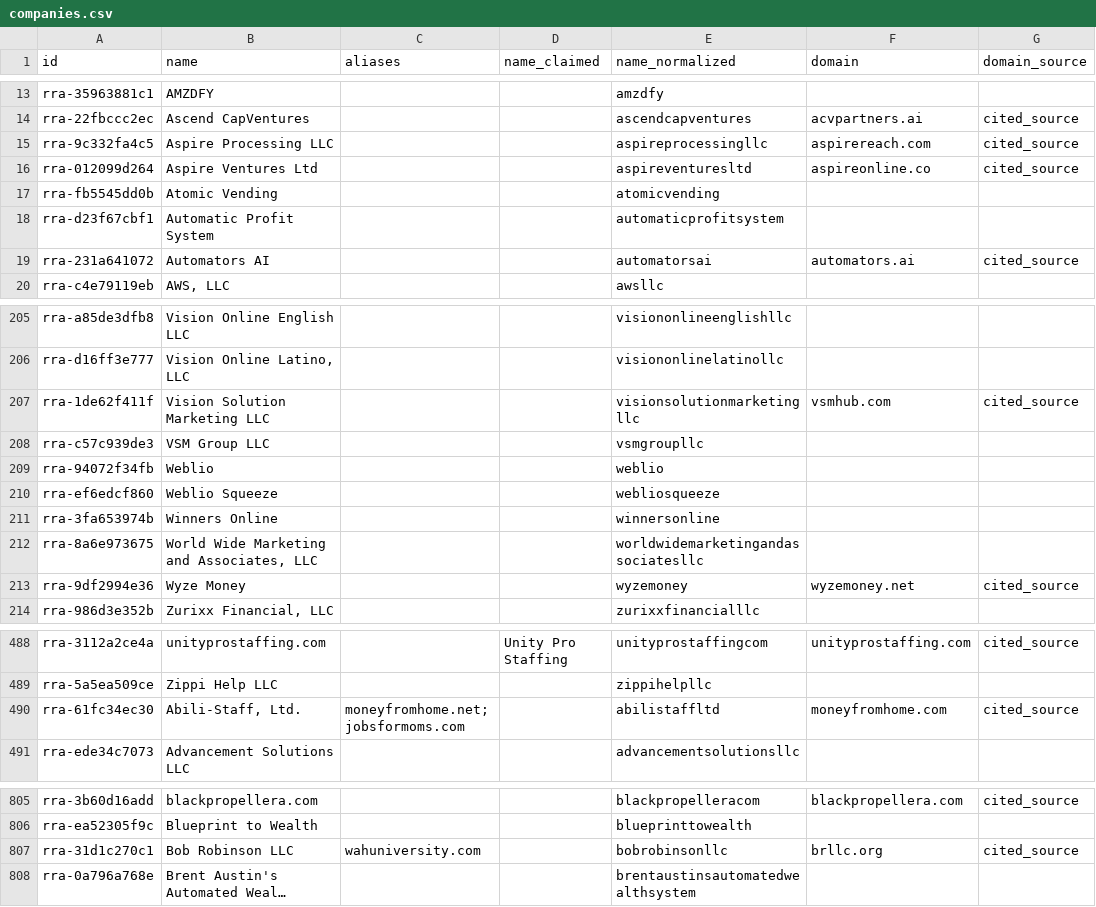
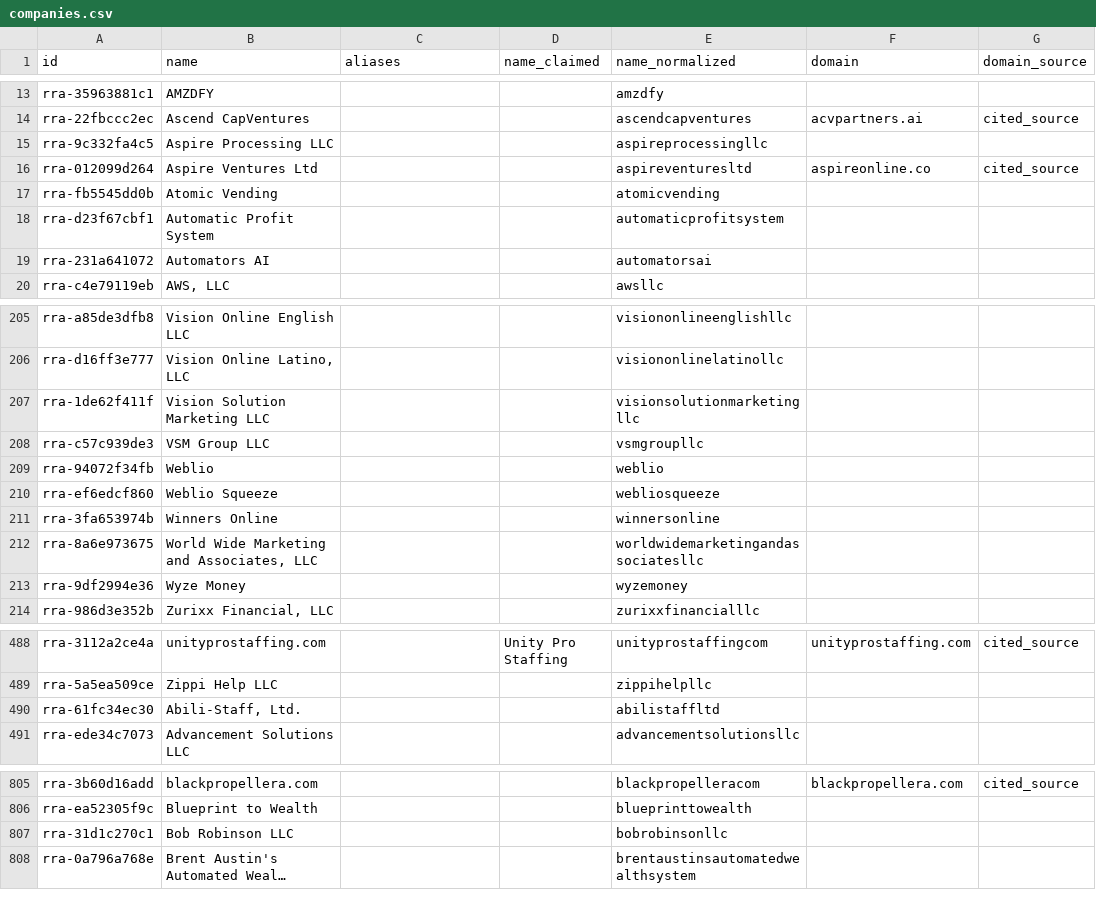
Before and after one commit to OfficialRRA/job-scam-companies, a CSV file: data/companies.csv, drawn as a sheet; only a part is shown, gaps mark what is left out; long unchanged cells end in …; the diff covers the shown part only; the diff names each change by its address in the sheet, - before the commit and + after, or states it on an @@ line.

```diff
--- a/data/companies.csv
+++ b/data/companies.csv
-F15 (domain): aspirereach.com
+F15 (domain): (empty)
-G15 (domain_source): cited_source
+G15 (domain_source): (empty)
-F19 (domain): automators.ai
+F19 (domain): (empty)
-G19 (domain_source): cited_source
+G19 (domain_source): (empty)
-F207 (domain): vsmhub.com
+F207 (domain): (empty)
-G207 (domain_source): cited_source
+G207 (domain_source): (empty)
-F213 (domain): wyzemoney.net
+F213 (domain): (empty)
-G213 (domain_source): cited_source
+G213 (domain_source): (empty)
-C490 (aliases): moneyfromhome.net; jobsformoms.com
+C490 (aliases): (empty)
-F490 (domain): moneyfromhome.com
+F490 (domain): (empty)
-G490 (domain_source): cited_source
+G490 (domain_source): (empty)
-C807 (aliases): wahuniversity.com
+C807 (aliases): (empty)
-F807 (domain): brllc.org
+F807 (domain): (empty)
-G807 (domain_source): cited_source
+G807 (domain_source): (empty)
```
Also changed, not shown: 4 edited cells elsewhere in this file, data/dol_debarred_employers.csv, 4 other files.
